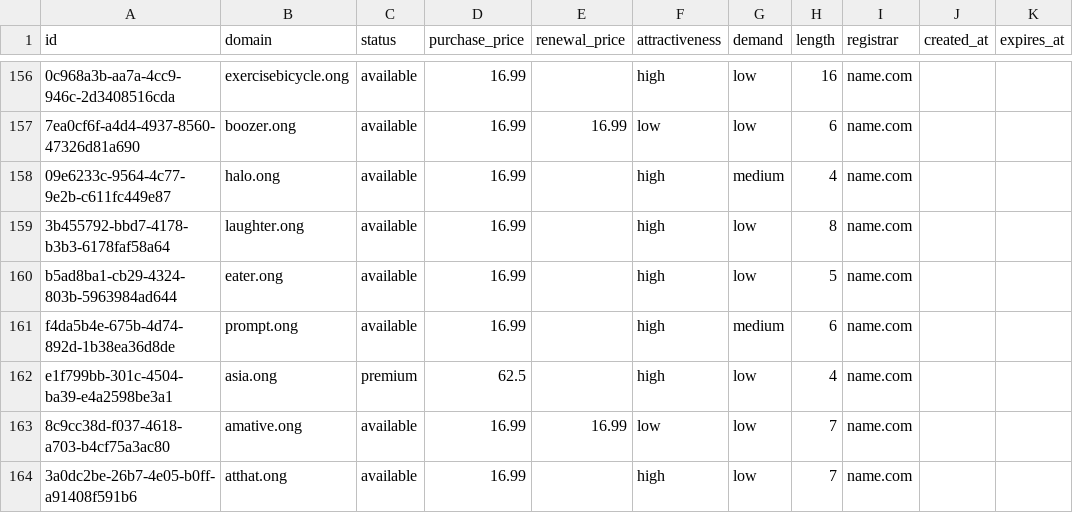
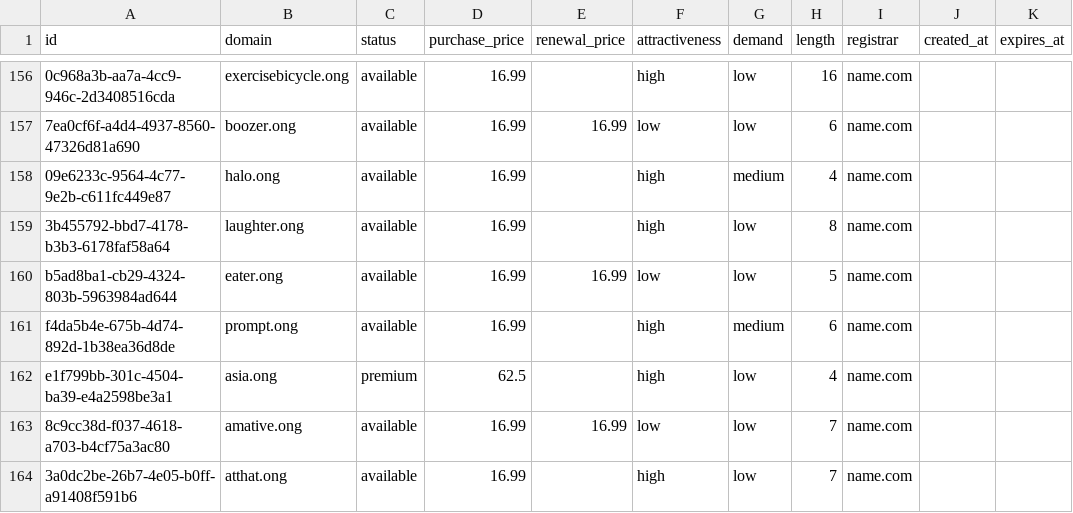
Before and after one commit to UniqueDomains/ong-oneword-domains, a CSV file: ong.csv, drawn as a sheet; only a part is shown, gaps mark what is left out; the diff names each change by its address in the sheet, - before the commit and + after, or states it on an @@ line.

Commit message:
Domains update

```diff
--- a/ong.csv
+++ b/ong.csv
-E160 (renewal_price): (empty)
+E160 (renewal_price): 16.99
-F160 (attractiveness): high
+F160 (attractiveness): low
```
Also changed, not shown: 4 other files.
